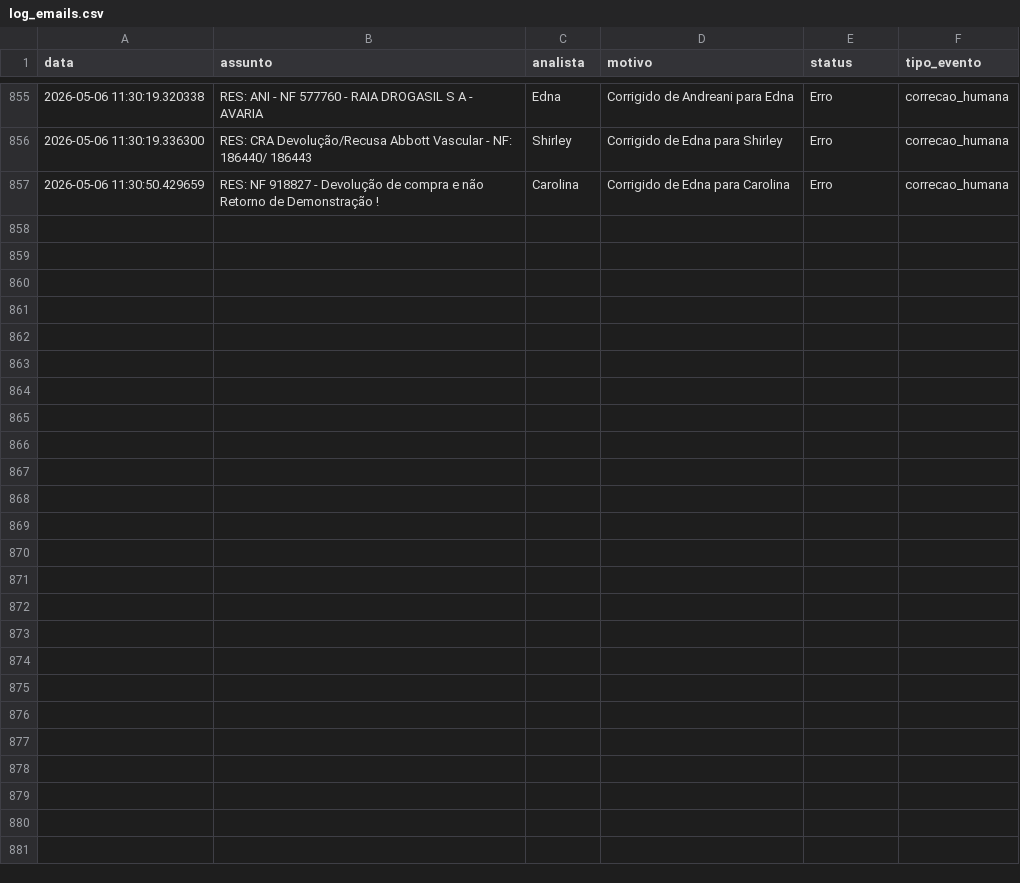
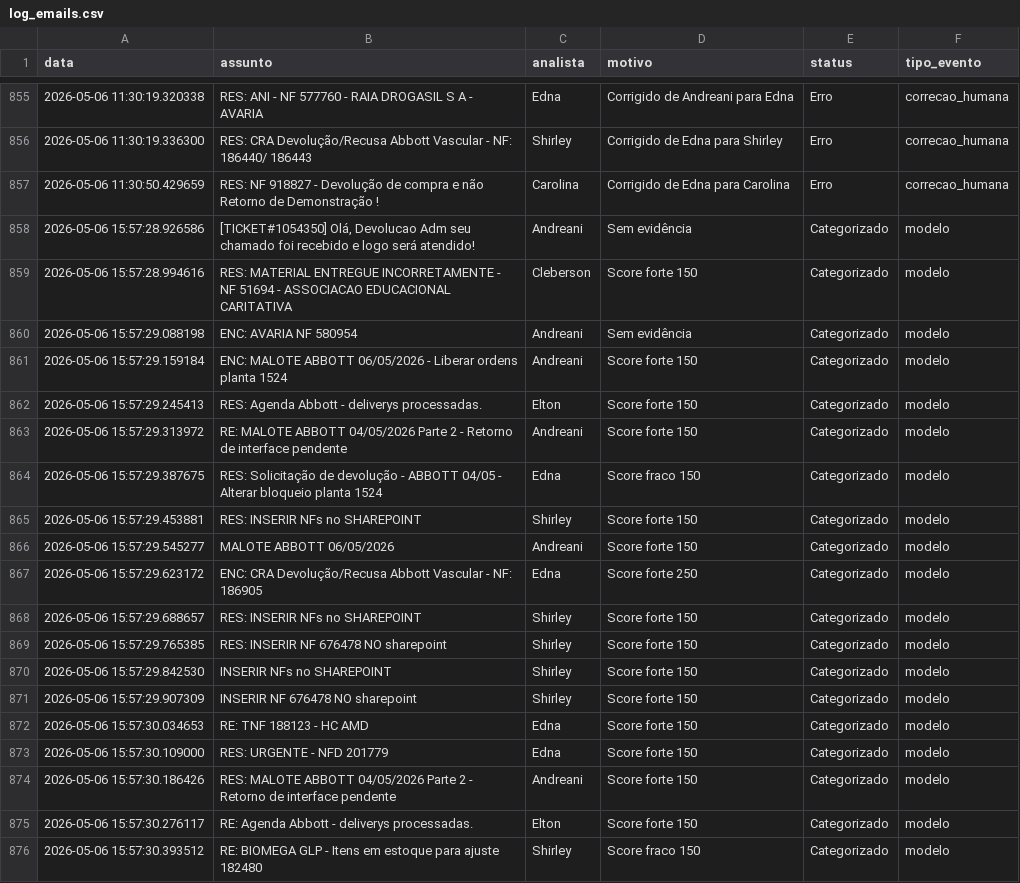
Before and after one commit to LeozeraOwned/dashboard-emails, a CSV file: log_emails.csv, drawn as a sheet; only a part is shown, gaps mark what is left out; the diff covers the shown part only; the diff names each change by its address in the sheet, - before the commit and + after, or states it on an @@ line.

Commit message:
Atualização automática log_emails.csv

```diff
--- a/log_emails.csv
+++ b/log_emails.csv
+row 858: 2026-05-06 15:57:28.926586 | [TICKET#1054350] Olá, Devolucao Adm seu chamado foi recebido e logo será atendido! | Andreani | Sem evidência | Categorizado | modelo
+row 859: 2026-05-06 15:57:28.994616 | RES: MATERIAL ENTREGUE INCORRETAMENTE - NF 51694 - ASSOCIACAO EDUCACIONAL CARITATIVA | Cleberson | Score forte 150 | Categorizado | modelo
+row 860: 2026-05-06 15:57:29.088198 | ENC: AVARIA NF 580954 | Andreani | Sem evidência | Categorizado | modelo
+row 861: 2026-05-06 15:57:29.159184 | ENC: MALOTE ABBOTT 06/05/2026 - Liberar ordens planta 1524 | Andreani | Score forte 150 | Categorizado | modelo
+row 862: 2026-05-06 15:57:29.245413 | RES: Agenda Abbott - deliverys processadas. | Elton | Score forte 150 | Categorizado | modelo
+row 863: 2026-05-06 15:57:29.313972 | RE: MALOTE ABBOTT 04/05/2026 Parte 2 - Retorno de interface pendente | Andreani | Score forte 150 | Categorizado | modelo
+row 864: 2026-05-06 15:57:29.387675 | RES: Solicitação de devolução - ABBOTT 04/05 - Alterar bloqueio planta 1524 | Edna | Score fraco 150 | Categorizado | modelo
+row 865: 2026-05-06 15:57:29.453881 | RES: INSERIR NFs no SHAREPOINT | Shirley | Score forte 150 | Categorizado | modelo
+row 866: 2026-05-06 15:57:29.545277 | MALOTE ABBOTT 06/05/2026 | Andreani | Score forte 150 | Categorizado | modelo
+row 867: 2026-05-06 15:57:29.623172 | ENC: CRA Devolução/Recusa Abbott Vascular - NF: 186905 | Edna | Score forte 250 | Categorizado | modelo
+row 868: 2026-05-06 15:57:29.688657 | RES: INSERIR NFs no SHAREPOINT | Shirley | Score forte 150 | Categorizado | modelo
+row 869: 2026-05-06 15:57:29.765385 | RES: INSERIR NF 676478 NO sharepoint | Shirley | Score forte 150 | Categorizado | modelo
+row 870: 2026-05-06 15:57:29.842530 | INSERIR NFs no SHAREPOINT | Shirley | Score forte 150 | Categorizado | modelo
+row 871: 2026-05-06 15:57:29.907309 | INSERIR NF 676478 NO sharepoint | Shirley | Score forte 150 | Categorizado | modelo
+row 872: 2026-05-06 15:57:30.034653 | RE: TNF 188123 - HC AMD | Edna | Score forte 150 | Categorizado | modelo
+row 873: 2026-05-06 15:57:30.109000 | RES: URGENTE - NFD 201779 | Edna | Score forte 150 | Categorizado | modelo
+row 874: 2026-05-06 15:57:30.186426 | RES: MALOTE ABBOTT 04/05/2026 Parte 2 - Retorno de interface pendente | Andreani | Score forte 150 | Categorizado | modelo
+row 875: 2026-05-06 15:57:30.276117 | RE: Agenda Abbott - deliverys processadas. | Elton | Score forte 150 | Categorizado | modelo
+row 876: 2026-05-06 15:57:30.393512 | RE: BIOMEGA GLP - Itens em estoque para ajuste 182480 | Shirley | Score fraco 150 | Categorizado | modelo
```
Also changed, not shown: 9 added rows elsewhere in this file.
